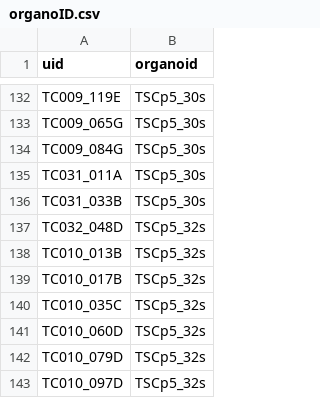
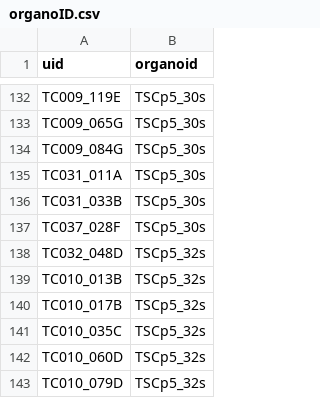
Before and after one commit to JoseGuzman/minibrain, a CSV file: DataSets/organoID.csv, drawn as a sheet; only a part is shown, gaps mark what is left out; the shorter side is filled out with more unchanged rows; the diff names each change by its address in the sheet, - before the commit and + after, or states it on an @@ line.

```diff
--- a/DataSets/organoID.csv
+++ b/DataSets/organoID.csv
+row 137: TC037_028F | TSCp5_30s
```
Also changed, not shown: DataSets/spikes.csv, 2 other files.
